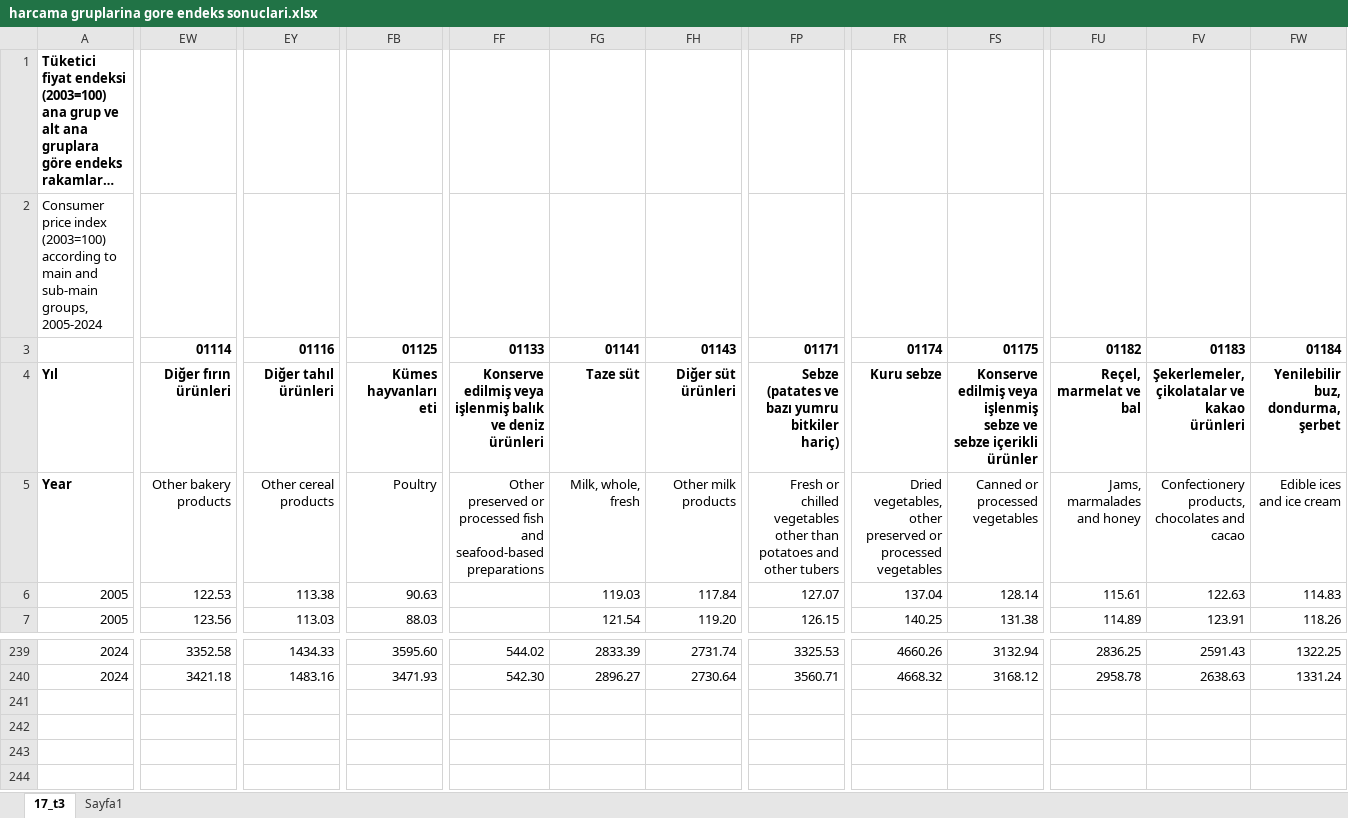
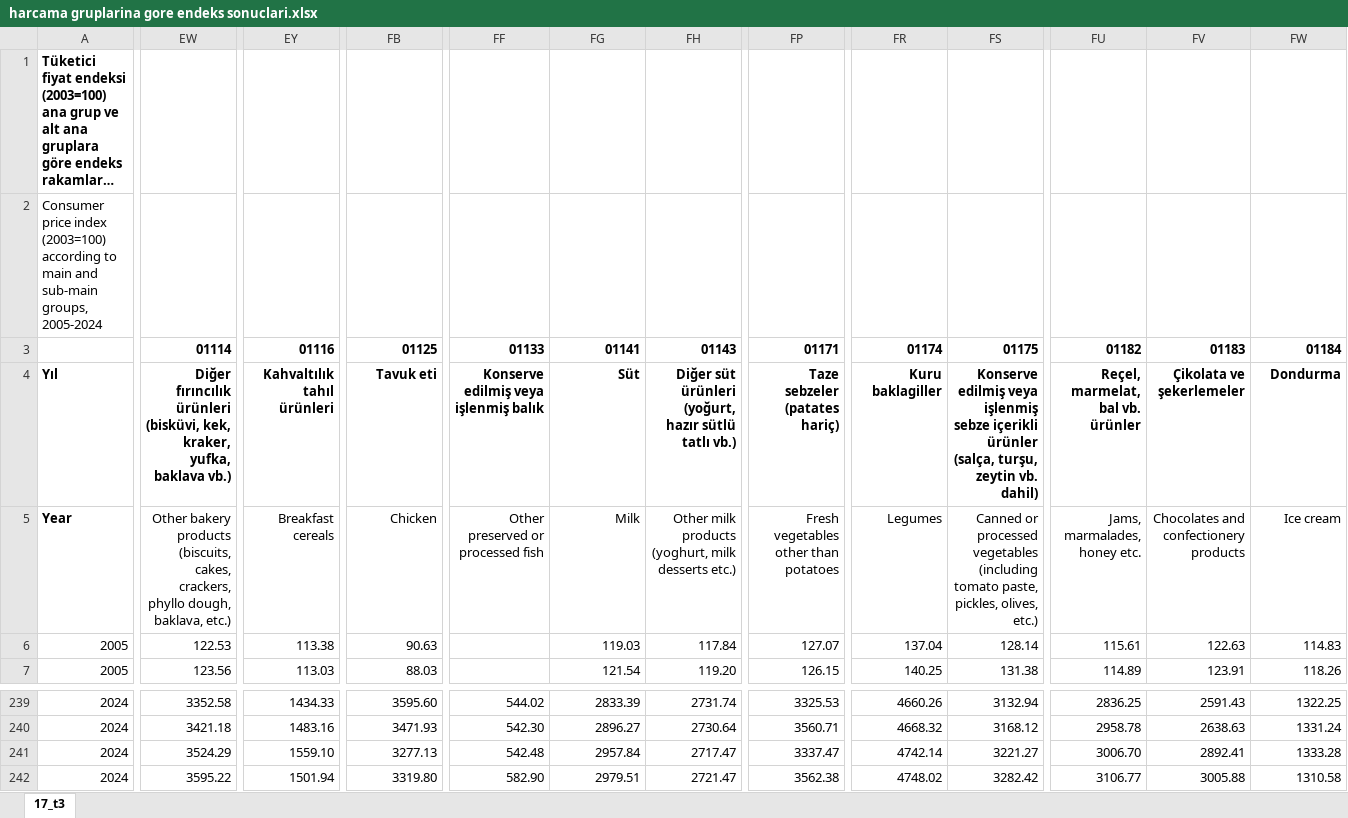
Before and after one commit to kaboya19/Enflasyon-SATRIM, an Excel workbook: harcama gruplarina gore endeks sonuclari.xlsx, sheet 17_t3, drawn as a sheet; only a part is shown, gaps mark what is left out; long unchanged cells end in …; values as stored, in another font and other column widths than the file's, no borders; rows hold the shown columns only; the diff covers the shown part only; the diff names each change by its address in the sheet, - before the commit and + after, or states it on an @@ line.

```diff
--- a/harcama gruplarina gore endeks sonuclari.xlsx (sheet 17_t3)
+++ b/harcama gruplarina gore endeks sonuclari.xlsx (sheet 17_t3)
-sheet tab: Sayfa1
-EW4: Diğer fırın ürünleri
+EW4: Diğer fırıncılık ürünleri (bisküvi, kek, kraker, yufka, baklava vb.)
-EY4: Diğer tahıl ürünleri
+EY4: Kahvaltılık tahıl ürünleri
-FB4: Kümes hayvanları eti
+FB4: Tavuk eti
-FF4: Konserve edilmiş veya işlenmiş balık ve deniz ürünleri
+FF4: Konserve edilmiş veya işlenmiş balık
-FG4: Taze süt
+FG4: Süt
-FH4: Diğer süt ürünleri
+FH4: Diğer süt ürünleri (yoğurt, hazır sütlü tatlı vb.)
-FP4: Sebze (patates ve bazı yumru bitkiler hariç)
+FP4: Taze sebzeler (patates hariç)
-FR4: Kuru sebze
+FR4: Kuru baklagiller
-FS4: …işlenmiş sebze ve sebze içerikli ürünler
+FS4: …işlenmiş sebze içerikli ürünler (salça, turşu, zeytin vb. dahil)
-FU4: Reçel, marmelat ve bal
+FU4: Reçel, marmelat, bal vb. ürünler
-FV4: Şekerlemeler, çikolatalar ve kakao ürünleri
+FV4: Çikolata ve şekerlemeler
-FW4: Yenilebilir buz, dondurma, şerbet
+FW4: Dondurma
-EW5: …bakery products
+EW5: …bakery products (biscuits, cakes, crackers, phyllo dough, baklava, etc.)
-EY5: Other cereal products
+EY5: Breakfast cereals
-FB5: Poultry
+FB5: Chicken
-FF5: …processed fish and seafood-based preparations
+FF5: …processed fish
-FG5: Milk, whole, fresh
+FG5: Milk
-FH5: Other milk products
+FH5: Other milk products (yoghurt, milk desserts etc.)
-FP5: Fresh or chilled vegetables other than potatoes and other tubers
+FP5: Fresh vegetables other than potatoes
-FR5: Dried vegetables, other preserved or processed vegetables
+FR5: Legumes
-FS5: …processed vegetables
+FS5: …processed vegetables (including tomato paste, pickles, olives, etc.)
-FU5: Jams, marmalades and honey
+FU5: Jams, marmalades, honey etc.
-FV5: Confectionery products, chocolates and cacao
+FV5: Chocolates and confectionery products
-FW5: Edible ices and ice cream
+FW5: Ice cream
+row 241: 2024 | 3524.29 | 1559.10 | 3277.13 | 542.48 | 2957.84 | 2717.47 | 3337.47 | 4742.14 | 3221.27 | 3006.70 | 2892.41 | 1333.28
+row 242: 2024 | 3595.22 | 1501.94 | 3319.80 | 582.90 | 2979.51 | 2721.47 | 3562.38 | 4748.02 | 3282.42 | 3106.77 | 3005.88 | 1310.58
```
Also changed, not shown: 113 edited cells elsewhere in this sheet, 11 other files.
